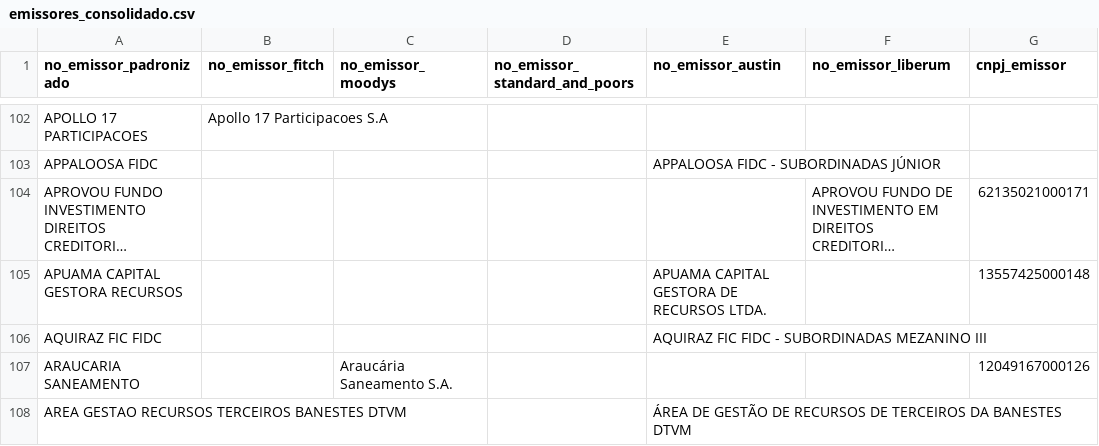
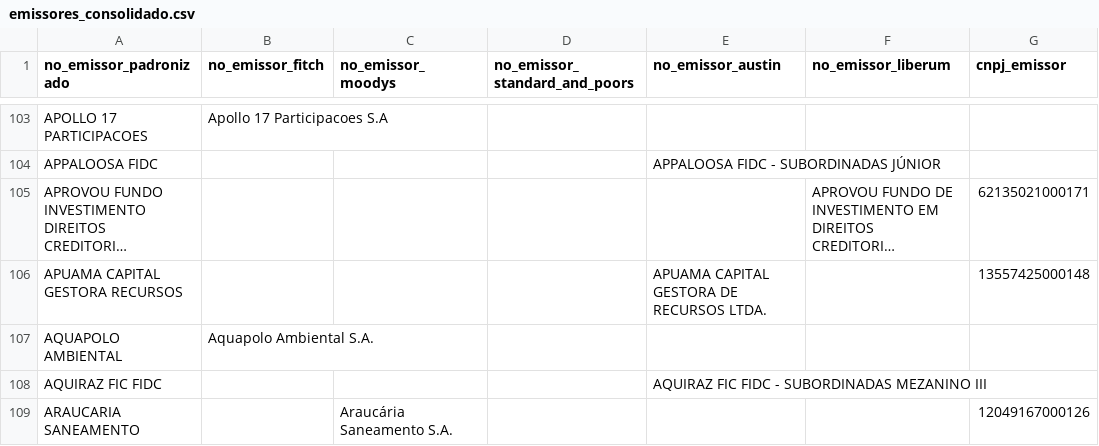
Before and after one commit to PulseDataLabs/PulseRatingsBrasil, a CSV file: data/emissores_consolidado.csv, drawn as a sheet; only a part is shown, gaps mark what is left out; the shorter side is filled out with more unchanged rows; long unchanged cells end in …; the diff covers the shown part only; the diff names each change by its address in the sheet, - before the commit and + after, or states it on an @@ line.

```diff
--- a/data/emissores_consolidado.csv
+++ b/data/emissores_consolidado.csv
+row 107: AQUAPOLO AMBIENTAL | Aquapolo Ambiental S.A.
```
Also changed, not shown: 63 added rows, 4 removed rows and 19 edited cells elsewhere in this file, data/austin_ratings.csv, data/fitch_emissores.csv, 11 other files.
